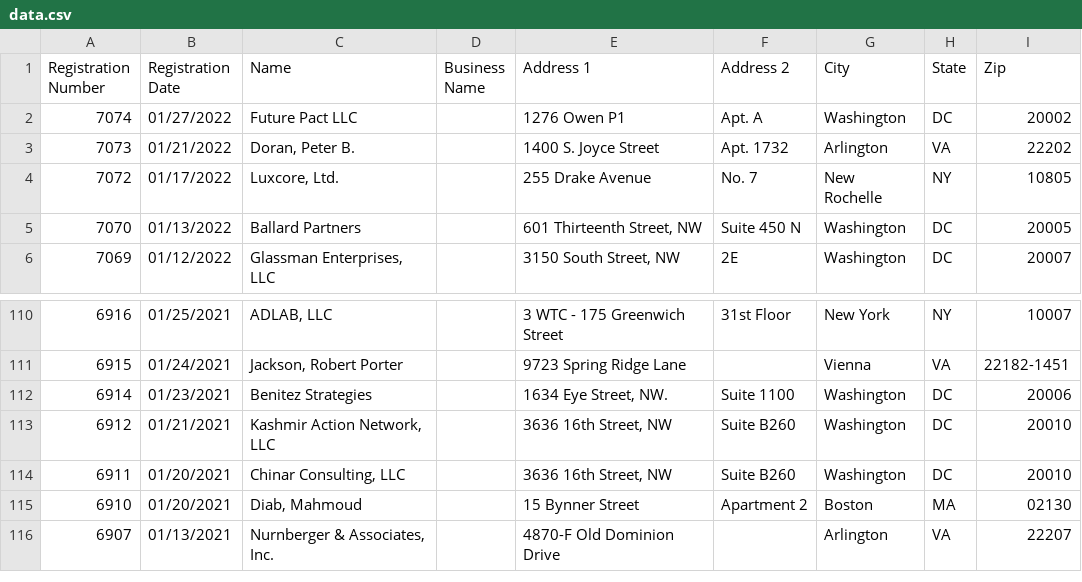
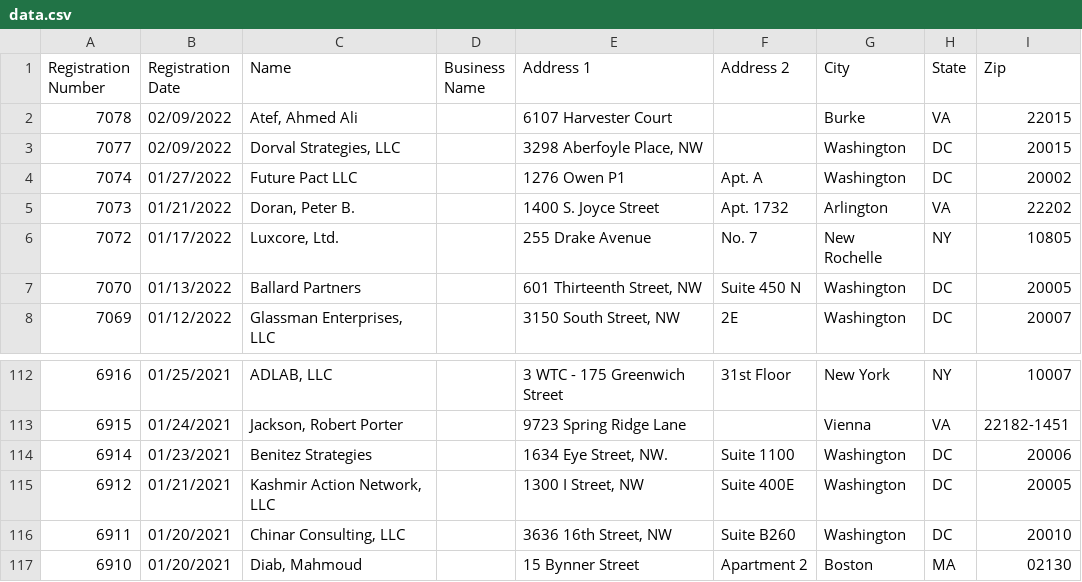
Before and after one commit to markschaver/FARA-Active, a CSV file: data.csv, drawn as a sheet; only a part is shown, gaps mark what is left out; the shorter side is filled out with more unchanged rows.

Commit message:
Flat: latest data (2022-02-11T08:31:57.719Z) {   "date": "2022-02-11T08:31:57.719Z",   "files": [     {       "name": "data.csv",       "deltaBytes": 684,       "source": "https://efile.fara.gov/api/v1/Registrants/csv/Active"     }   ] }

```diff
--- a/data.csv
+++ b/data.csv
@@ -1,2 +1,4 @@
 "Registration Number","Registration Date","Name","Business Name","Address 1","Address 2","City","State","Zip"
+"7078","02/09/2022","Atef, Ahmed Ali","","6107 Harvester Court","","Burke","VA","22015"
+"7077","02/09/2022","Dorval Strategies, LLC","","3298 Aberfoyle Place, NW","","Washington","DC","20015"
 "7074","01/27/2022","Future Pact LLC","","1276 Owen P1","Apt. A","Washington","DC","20002"
@@ -112,3 +114,3 @@
 "6914","01/23/2021","Benitez Strategies","","1634 Eye Street, NW. ","Suite 1100","Washington","DC","20006"
-"6912","01/21/2021","Kashmir Action Network, LLC","","3636 16th Street, NW ","Suite B260","Washington","DC","20010"
+"6912","01/21/2021","Kashmir Action Network, LLC","","1300 I Street, NW","Suite 400E","Washington","DC","20005"
 "6911","01/20/2021","Chinar Consulting, LLC","","3636 16th Street, NW","Suite B260","Washington","DC"," 20010"
```
